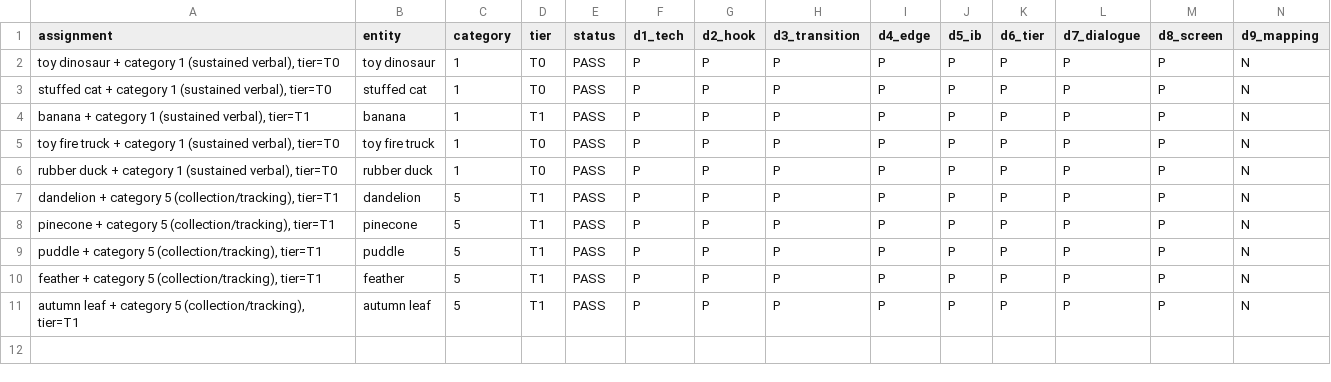
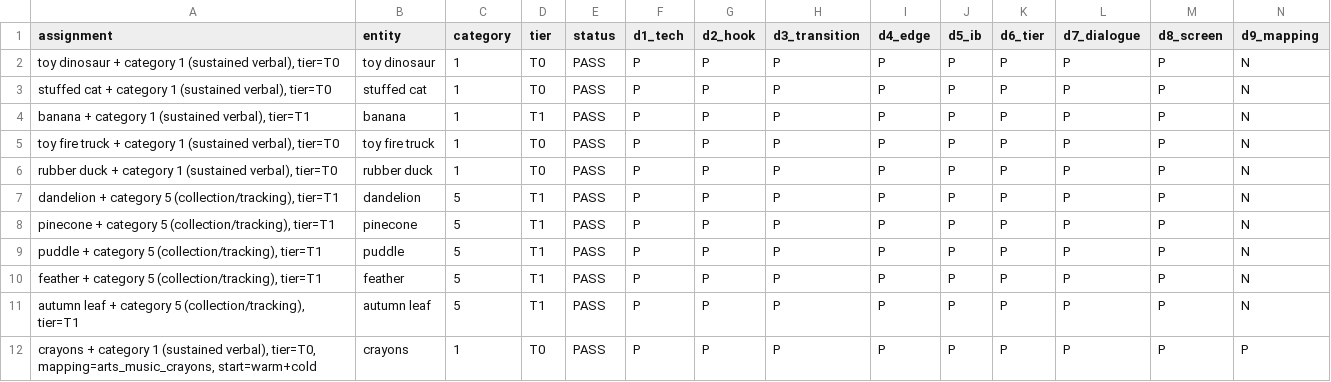
Before and after one commit to pharrellyhy/wonderlens-activity-autodesign, a TSV file: results.tsv, drawn as a sheet; only a part is shown; rows hold the shown columns only; the diff names each change by its address in the sheet, - before the commit and + after, or states it on an @@ line.

```diff
--- a/results.tsv
+++ b/results.tsv
+row 12: crayons + category 1 (sustained verbal), tier=T0, mapping=arts_music_crayons, start=warm+cold | crayons | 1 | T0 | PASS | P | P | P | P | P | P | P | P | P
```
Also changed, not shown: 2 other files.
